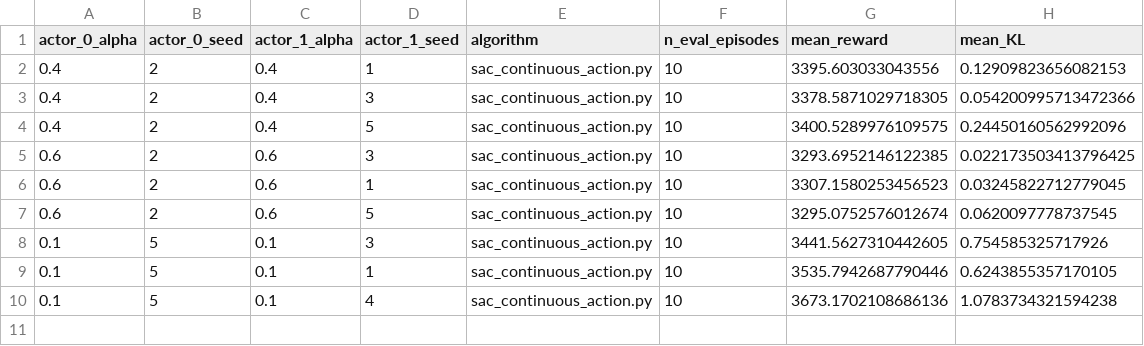
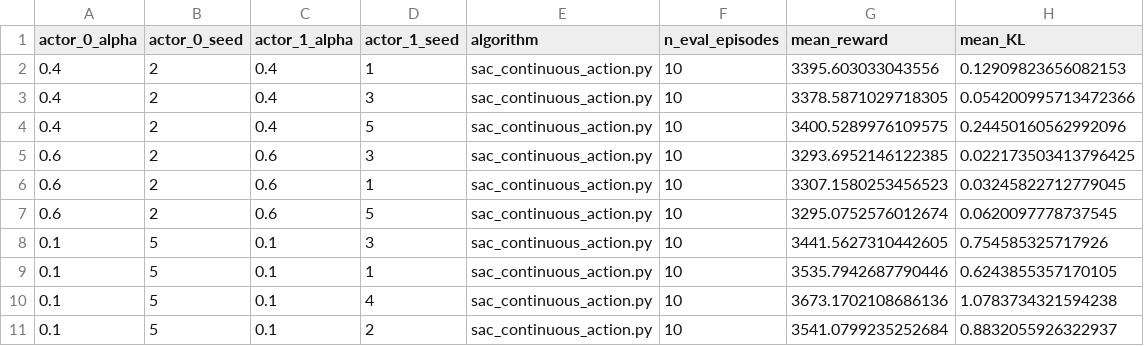
Before and after one commit to liv-daliberti/similar-behavior, a CSV file: results/Hopper-v4-KL_divergence_final.csv, drawn as a sheet; the diff names each change by its address in the sheet, - before the commit and + after, or states it on an @@ line.

```diff
--- a/results/Hopper-v4-KL_divergence_final.csv
+++ b/results/Hopper-v4-KL_divergence_final.csv
+row 11: 0.1 | 5 | 0.1 | 2 | sac_continuous_action.py | 10 | 3541.0799235252684 | 0.8832055926322937
```
Also changed, not shown: 15 other files.
